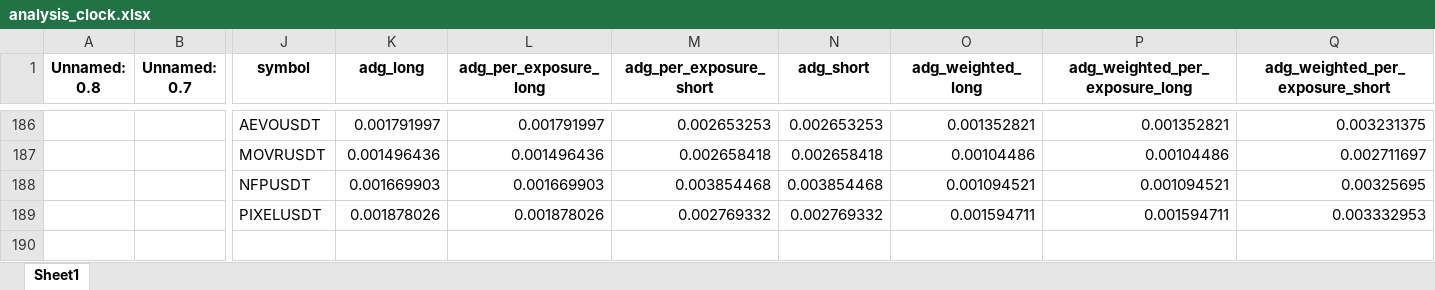
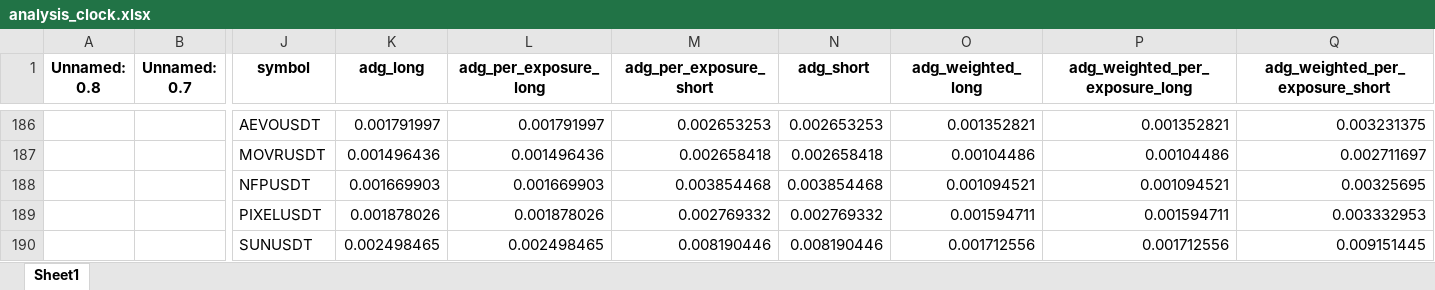
Before and after one commit to protoad56/passivbot_configs, an Excel workbook: optimized/logs/analysis_clock.xlsx, sheet Sheet1, drawn as a sheet; only a part is shown, gaps mark what is left out; values as stored, in another font and other column widths than the file's, no borders; rows hold the shown columns only; the diff names each change by its address in the sheet, - before the commit and + after, or states it on an @@ line.

```diff
--- a/optimized/logs/analysis_clock.xlsx (sheet Sheet1)
+++ b/optimized/logs/analysis_clock.xlsx (sheet Sheet1)
+row 190:  |  | SUNUSDT | 0.002498465 | 0.002498465 | 0.008190446 | 0.008190446 | 0.001712556 | 0.001712556 | 0.009151445
```
Also changed, not shown: 2 other files.
